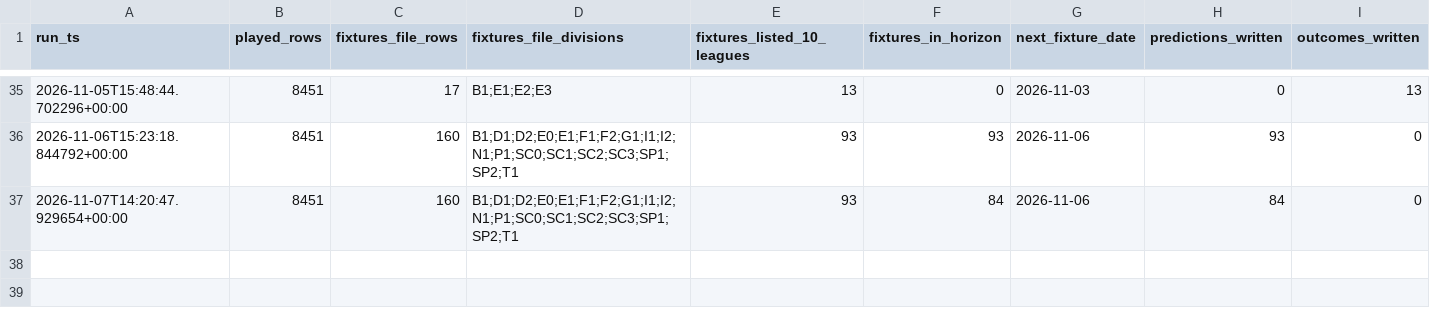
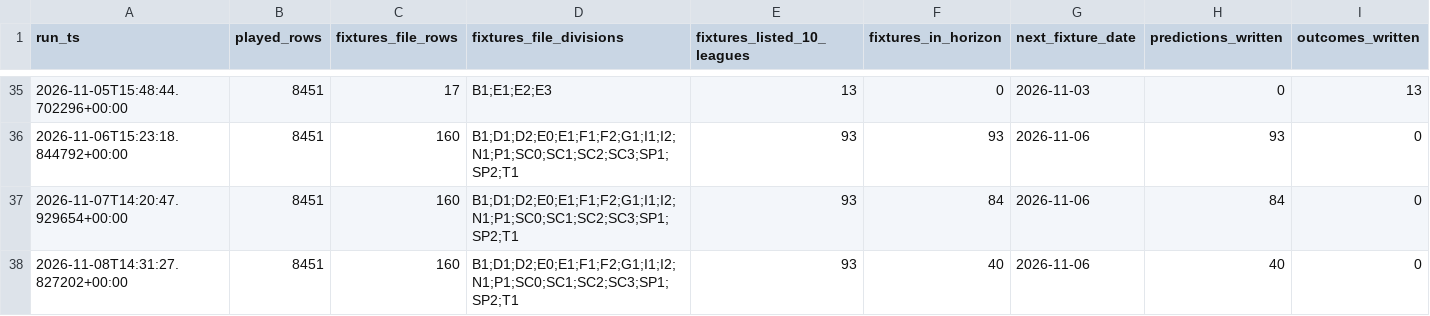
Before and after one commit to frazwil19-gif/prediction-markets-lab, a CSV file: research_shadow/corners/run_log.csv, drawn as a sheet; only a part is shown, gaps mark what is left out; rows hold the shown columns only; the diff names each change by its address in the sheet, - before the commit and + after, or states it on an @@ line.

```diff
--- a/research_shadow/corners/run_log.csv
+++ b/research_shadow/corners/run_log.csv
+row 38: 2026-11-08T14:31:27.827202+00:00 | 8451 | 160 | B1;D1;D2;E0;E1;F1;F2;G1;I1;I2;N1;P1;SC0;SC1;SC2;SC3;SP1;SP2;T1 | 93 | 40 | 2026-11-06 | 40 | 0
```
Also changed, not shown: 3 other files.
